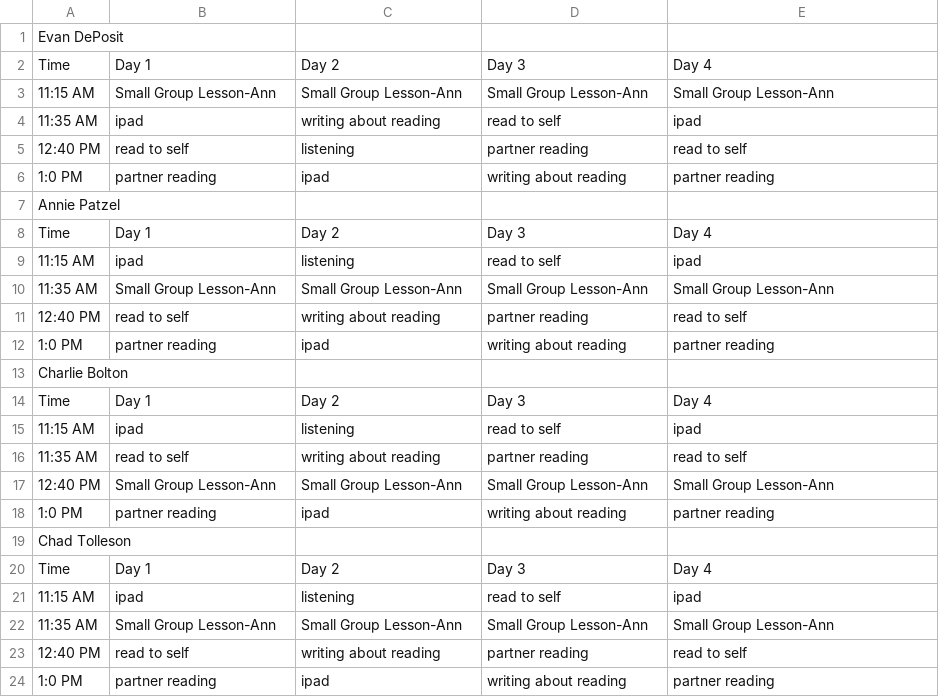
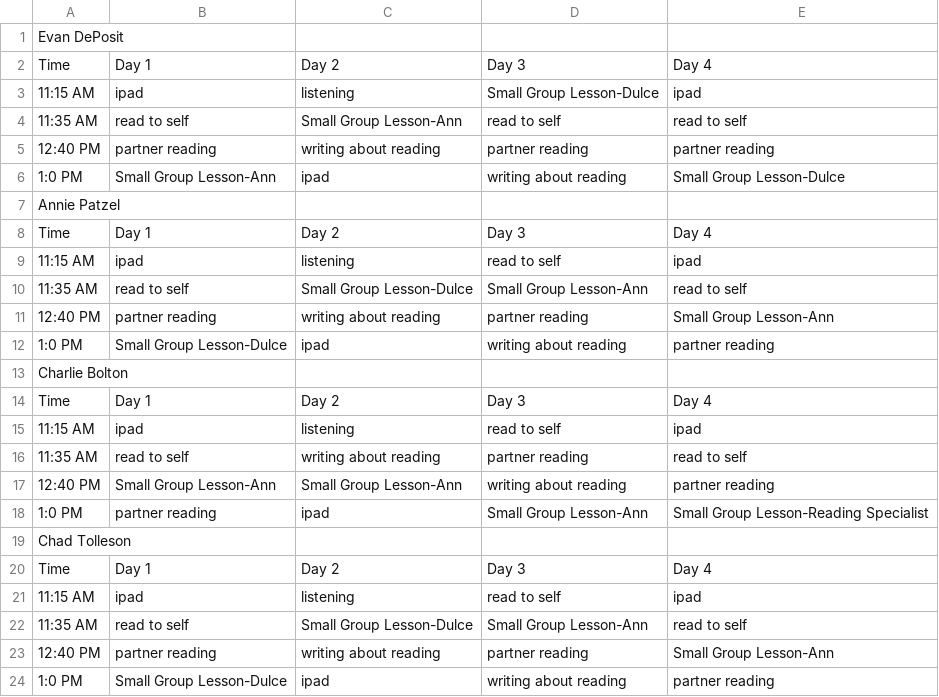
Before and after one commit to ejdeposit/nb_capstone, a CSV file: src/student_sched.csv, drawn as a sheet.

Commit message:
add func to sched times and file paths maybe

```diff
--- a/src/student_sched.csv
+++ b/src/student_sched.csv
@@ -2,6 +2,6 @@ Evan DePosit
 Time,Day 1,Day 2,Day 3,Day 4
-11:15 AM,Small Group Lesson-Ann ,Small Group Lesson-Ann ,Small Group Lesson-Ann ,Small Group Lesson-Ann
-11:35 AM,ipad,writing about reading,read to self,ipad
-12:40 PM,read to self,listening,partner reading,read to self
-1:0 PM,partner reading,ipad,writing about reading,partner reading
+11:15 AM,ipad,listening,Small Group Lesson-Dulce,ipad
+11:35 AM,read to self,Small Group Lesson-Ann ,read to self,read to self
+12:40 PM,partner reading,writing about reading,partner reading,partner reading
+1:0 PM,Small Group Lesson-Ann ,ipad,writing about reading,Small Group Lesson-Dulce
 Annie Patzel
@@ -9,5 +9,5 @@ Time,Day 1,Day 2,Day 3,Day 4
 11:15 AM,ipad,listening,read to self,ipad
-11:35 AM,Small Group Lesson-Ann ,Small Group Lesson-Ann ,Small Group Lesson-Ann ,Small Group Lesson-Ann
-12:40 PM,read to self,writing about reading,partner reading,read to self
-1:0 PM,partner reading,ipad,writing about reading,partner reading
+11:35 AM,read to self,Small Group Lesson-Dulce,Small Group Lesson-Ann ,read to self
+12:40 PM,partner reading,writing about reading,partner reading,Small Group Lesson-Ann
+1:0 PM,Small Group Lesson-Dulce,ipad,writing about reading,partner reading
 Charlie Bolton
@@ -16,4 +16,4 @@ Time,Day 1,Day 2,Day 3,Day 4
 11:35 AM,read to self,writing about reading,partner reading,read to self
-12:40 PM,Small Group Lesson-Ann ,Small Group Lesson-Ann ,Small Group Lesson-Ann ,Small Group Lesson-Ann
-1:0 PM,partner reading,ipad,writing about reading,partner reading
+12:40 PM,Small Group Lesson-Ann ,Small Group Lesson-Ann ,writing about reading,partner reading
+1:0 PM,partner reading,ipad,Small Group Lesson-Ann ,Small Group Lesson-Reading Specialist
 Chad Tolleson
@@ -21,4 +21,4 @@ Time,Day 1,Day 2,Day 3,Day 4
 11:15 AM,ipad,listening,read to self,ipad
-11:35 AM,Small Group Lesson-Ann ,Small Group Lesson-Ann ,Small Group Lesson-Ann ,Small Group Lesson-Ann
-12:40 PM,read to self,writing about reading,partner reading,read to self
-1:0 PM,partner reading,ipad,writing about reading,partner reading
+11:35 AM,read to self,Small Group Lesson-Dulce,Small Group Lesson-Ann ,read to self
+12:40 PM,partner reading,writing about reading,partner reading,Small Group Lesson-Ann
+1:0 PM,Small Group Lesson-Dulce,ipad,writing about reading,partner reading
```
Also changed, not shown: src/teacher_sched.csv, 12 other files.
